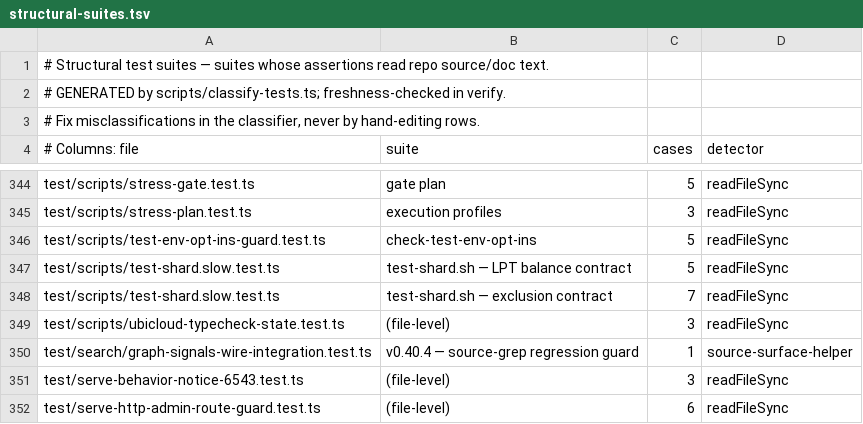
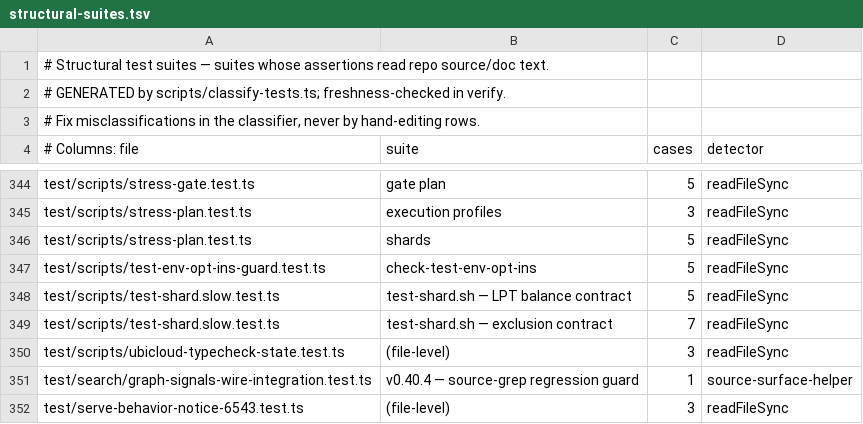
Before and after one commit to Carlo576/gbrain, a TSV file: scripts/structural-suites.tsv, drawn as a sheet; only a part is shown, gaps mark what is left out; the shorter side is filled out with more unchanged rows; the diff names each change by its address in the sheet, - before the commit and + after, or states it on an @@ line.

Commit message:
test(stress): pin the shape of scripts/stress/iteration-weights.json (sorted test paths, positive whole milliseconds), so the weights file has a test lane
Co-authored-by: capy-ai[bot] <230910855+capy-ai[bot]@users.noreply.github.com>

```diff
--- a/scripts/structural-suites.tsv
+++ b/scripts/structural-suites.tsv
+row 346: test/scripts/stress-plan.test.ts | shards | 5 | readFileSync
```
Also changed, not shown: 1 other file.
